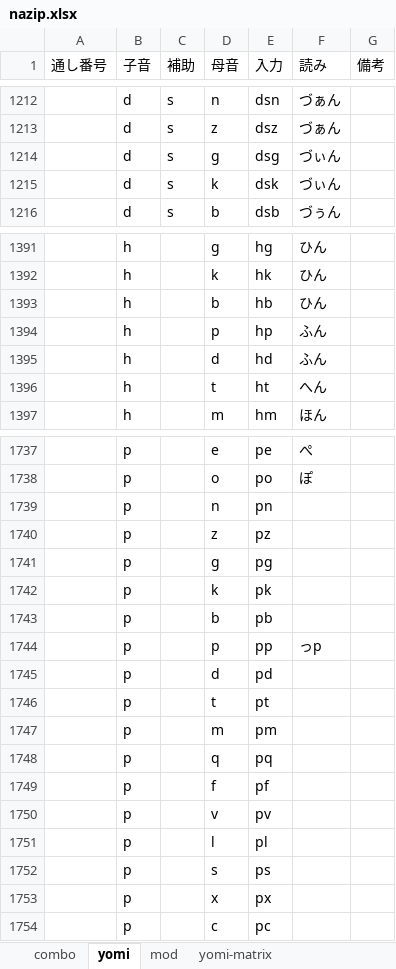
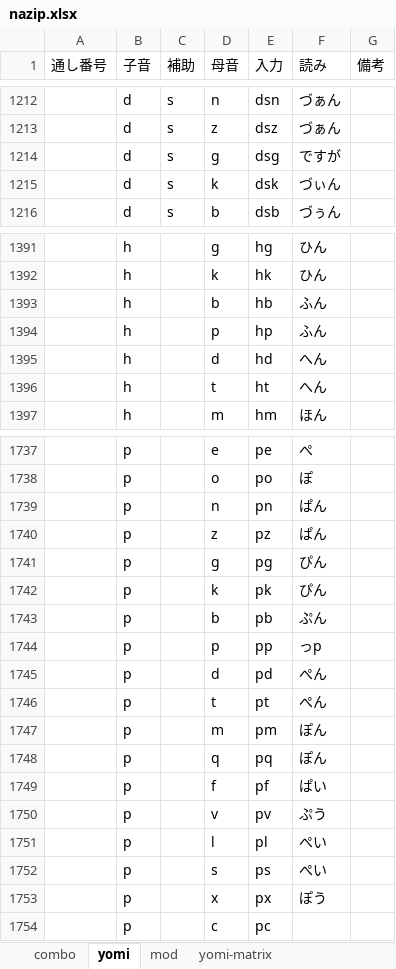
Before and after one commit to rytzk/SharePool, an Excel workbook: nazip.xlsx, sheet yomi, drawn as a sheet; only a part is shown, gaps mark what is left out; values as stored, in another font and other column widths than the file's, no borders; the diff names each change by its address in the sheet, - before the commit and + after, or states it on an @@ line.

```diff
--- a/nazip.xlsx (sheet yomi)
+++ b/nazip.xlsx (sheet yomi)
-F1214 (読み): づぃん
+F1214 (読み): ですが
-F1393 (読み): ひん
+F1393 (読み): ふん
-F1395 (読み): ふん
+F1395 (読み): へん
-F1739:F1740 (読み): (empty)
+F1739:F1740 (読み): ぱん
-F1741:F1742 (読み): (empty)
+F1741:F1742 (読み): ぴん
-F1743 (読み): (empty)
+F1743 (読み): ぷん
-F1745:F1746 (読み): (empty)
+F1745:F1746 (読み): ぺん
-F1747:F1748 (読み): (empty)
+F1747:F1748 (読み): ぽん
-F1749 (読み): (empty)
+F1749 (読み): ぱい
-F1750 (読み): (empty)
+F1750 (読み): ぷう
-F1751:F1752 (読み): (empty)
+F1751:F1752 (読み): ぺい
-F1753 (読み): (empty)
+F1753 (読み): ぽう
```
Also changed, not shown: sheet yomi-matrix, 1 other file.
